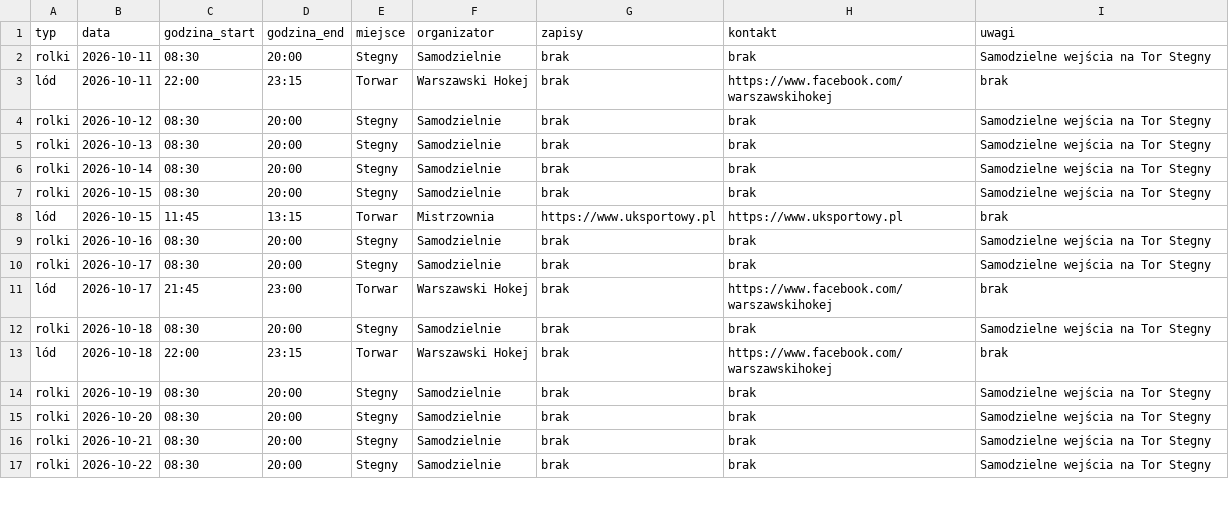
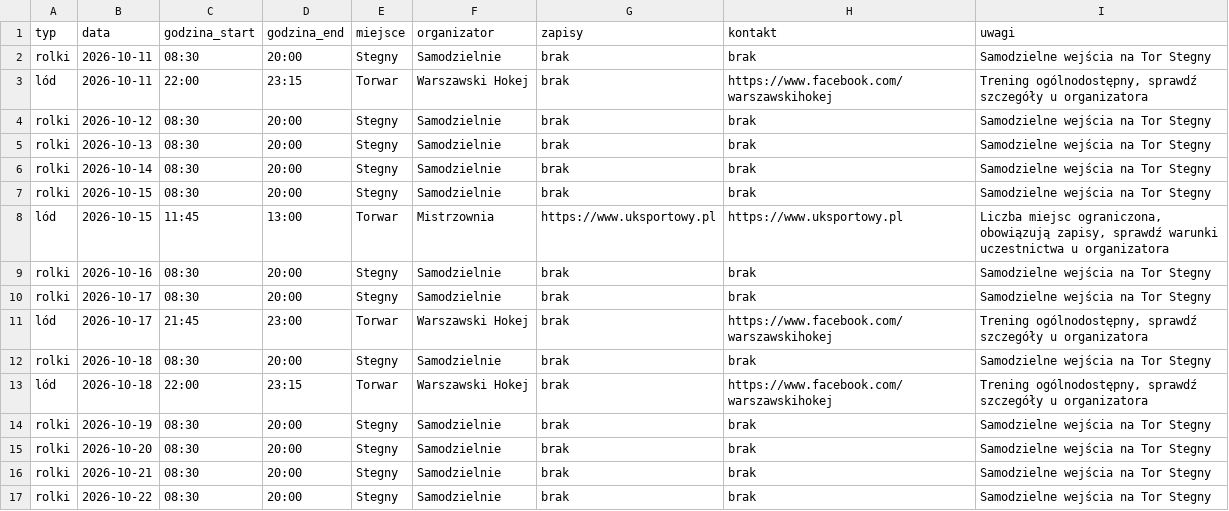
Before and after one commit to andromeda-benek/dostepnosc-hokeja, a CSV file: data/harmonogram.csv, drawn as a sheet; only a part is shown; the diff covers the shown part only.

```diff
--- a/data/harmonogram.csv
+++ b/data/harmonogram.csv
@@ -2,3 +2,3 @@ typ,data,godzina_start,godzina_end,miejsce,organizator,zapisy,kontakt,uwagi
 rolki,2026-10-11,08:30,20:00,Stegny,Samodzielnie,brak,brak,Samodzielne wejścia na Tor Stegny
-lód,2026-10-11,22:00,23:15,Torwar,Warszawski Hokej,brak,https://www.facebook.com/warszawskihokej,brak
+lód,2026-10-11,22:00,23:15,Torwar,Warszawski Hokej,brak,https://www.facebook.com/warszawskihokej,"Trening ogólnodostępny, sprawdź szczegóły u organizatora"
 rolki,2026-10-12,08:30,20:00,Stegny,Samodzielnie,brak,brak,Samodzielne wejścia na Tor Stegny
@@ -7,8 +7,8 @@ rolki,2026-10-14,08:30,20:00,Stegny,Samodzielnie,brak,brak,Samodzielne wejścia
 rolki,2026-10-15,08:30,20:00,Stegny,Samodzielnie,brak,brak,Samodzielne wejścia na Tor Stegny
-lód,2026-10-15,11:45,13:15,Torwar,Mistrzownia,https://www.uksportowy.pl,https://www.uksportowy.pl,brak
+lód,2026-10-15,11:45,13:00,Torwar,Mistrzownia,https://www.uksportowy.pl,https://www.uksportowy.pl,"Liczba miejsc ograniczona, obowiązują zapisy, sprawdź warunki uczestnictwa u organizatora"
 rolki,2026-10-16,08:30,20:00,Stegny,Samodzielnie,brak,brak,Samodzielne wejścia na Tor Stegny
 rolki,2026-10-17,08:30,20:00,Stegny,Samodzielnie,brak,brak,Samodzielne wejścia na Tor Stegny
-lód,2026-10-17,21:45,23:00,Torwar,Warszawski Hokej,brak,https://www.facebook.com/warszawskihokej,brak
+lód,2026-10-17,21:45,23:00,Torwar,Warszawski Hokej,brak,https://www.facebook.com/warszawskihokej,"Trening ogólnodostępny, sprawdź szczegóły u organizatora"
 rolki,2026-10-18,08:30,20:00,Stegny,Samodzielnie,brak,brak,Samodzielne wejścia na Tor Stegny
-lód,2026-10-18,22:00,23:15,Torwar,Warszawski Hokej,brak,https://www.facebook.com/warszawskihokej,brak
+lód,2026-10-18,22:00,23:15,Torwar,Warszawski Hokej,brak,https://www.facebook.com/warszawskihokej,"Trening ogólnodostępny, sprawdź szczegóły u organizatora"
 rolki,2026-10-19,08:30,20:00,Stegny,Samodzielnie,brak,brak,Samodzielne wejścia na Tor Stegny
```
Also changed, not shown: 40 edited cells elsewhere in this file, 2 other files.
